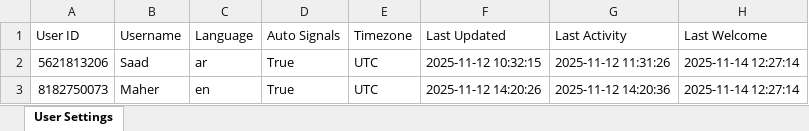
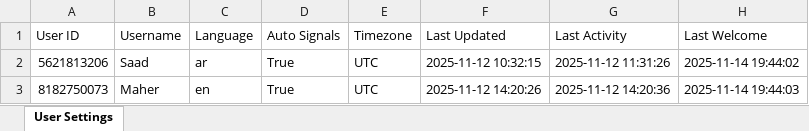
Before and after one commit to memo78-24/MeMo_Bot_Pro_iOS, an Excel workbook: user_settings.xlsx, sheet User Settings, drawn as a sheet; values as stored, in another font and other column widths than the file's, no borders; the diff names each change by its address in the sheet, - before the commit and + after, or states it on an @@ line.

```diff
--- a/user_settings.xlsx (sheet User Settings)
+++ b/user_settings.xlsx (sheet User Settings)
-H2 (Last Welcome): 2025-11-14 12:27:14
+H2 (Last Welcome): 2025-11-14 19:44:02
-H3 (Last Welcome): 2025-11-14 12:27:14
+H3 (Last Welcome): 2025-11-14 19:44:03
```
Also changed, not shown: 6 other files.
